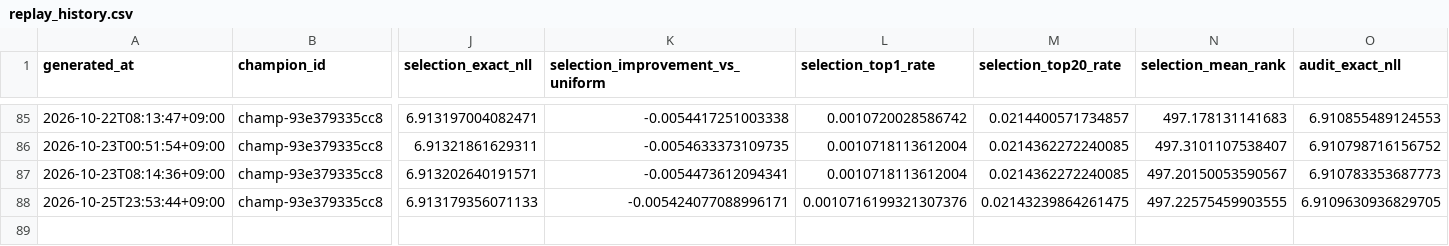
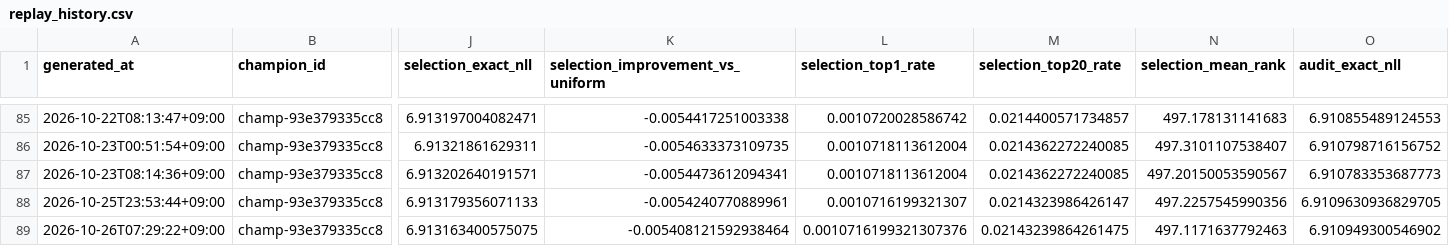
Before and after one commit to Joker7822/Numbers3, a CSV file: backtests/champion_replay/replay_history.csv, drawn as a sheet; only a part is shown, gaps mark what is left out; rows hold the shown columns only; the diff names each change by its address in the sheet, - before the commit and + after, or states it on an @@ line.

Commit message:
chore(agent): update NUMBERS3 replay reconciliation

```diff
--- a/backtests/champion_replay/replay_history.csv
+++ b/backtests/champion_replay/replay_history.csv
-K88 (selection_improvement_vs_uniform): -0.005424077088996171
+K88 (selection_improvement_vs_uniform): -0.0054240770889961
-L88 (selection_top1_rate): 0.0010716199321307376
+L88 (selection_top1_rate): 0.0010716199321307
-M88 (selection_top20_rate): 0.02143239864261475
+M88 (selection_top20_rate): 0.0214323986426147
-N88 (selection_mean_rank): 497.22575459903555
+N88 (selection_mean_rank): 497.2257545990356
+row 89: 2026-10-26T07:29:22+09:00 | champ-93e379335cc8 | 6.913163400575075 | -0.005408121592938464 | 0.0010716199321307376 | 0.02143239864261475 | 497.1171637792463 | 6.910949300546902
```
Also changed, not shown: 5 other files.
